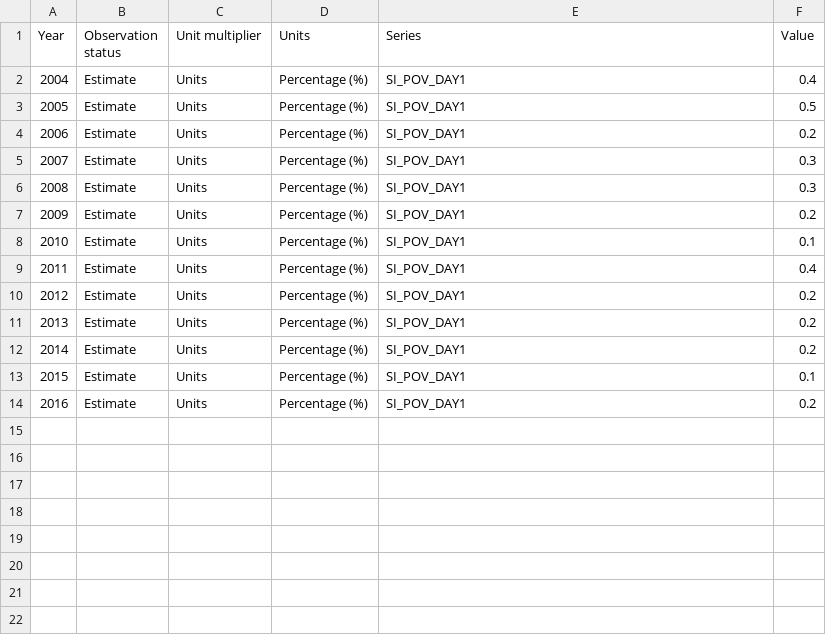
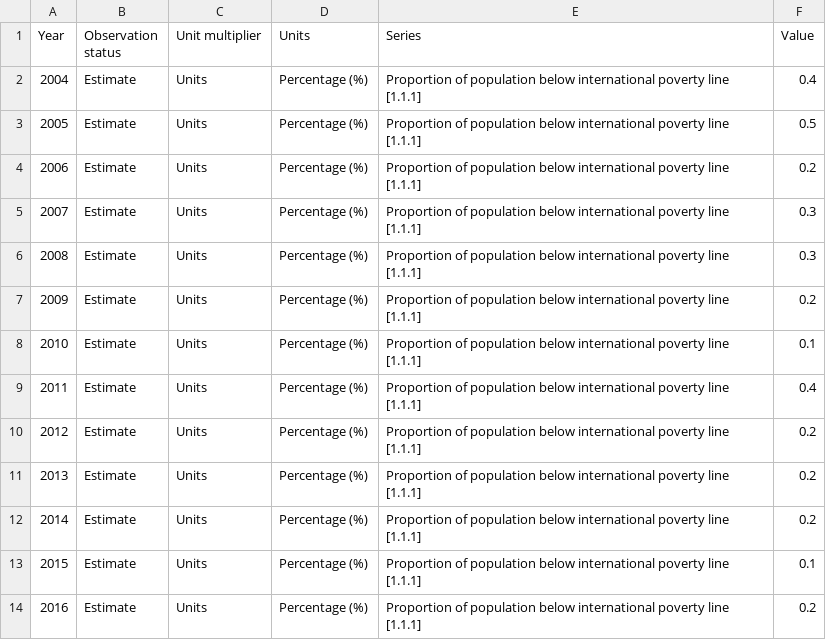
Before and after one commit to LucyGwilliamAdmin/sdg-sdmx-data, a CSV file: data/indicator_1-1-1.csv, drawn as a sheet.

```diff
--- a/data/indicator_1-1-1.csv
+++ b/data/indicator_1-1-1.csv
@@ -1,14 +1,14 @@
 Year,Observation status,Unit multiplier,Units,Series,Value
-2004,Estimate,Units,Percentage (%),SI_POV_DAY1,0.4
-2005,Estimate,Units,Percentage (%),SI_POV_DAY1,0.5
-2006,Estimate,Units,Percentage (%),SI_POV_DAY1,0.2
-2007,Estimate,Units,Percentage (%),SI_POV_DAY1,0.3
-2008,Estimate,Units,Percentage (%),SI_POV_DAY1,0.3
-2009,Estimate,Units,Percentage (%),SI_POV_DAY1,0.2
-2010,Estimate,Units,Percentage (%),SI_POV_DAY1,0.1
-2011,Estimate,Units,Percentage (%),SI_POV_DAY1,0.4
-2012,Estimate,Units,Percentage (%),SI_POV_DAY1,0.2
-2013,Estimate,Units,Percentage (%),SI_POV_DAY1,0.2
-2014,Estimate,Units,Percentage (%),SI_POV_DAY1,0.2
-2015,Estimate,Units,Percentage (%),SI_POV_DAY1,0.1
-2016,Estimate,Units,Percentage (%),SI_POV_DAY1,0.2
+2004,Estimate,Units,Percentage (%),Proportion of population below international poverty line [1.1.1],0.4
+2005,Estimate,Units,Percentage (%),Proportion of population below international poverty line [1.1.1],0.5
+2006,Estimate,Units,Percentage (%),Proportion of population below international poverty line [1.1.1],0.2
+2007,Estimate,Units,Percentage (%),Proportion of population below international poverty line [1.1.1],0.3
+2008,Estimate,Units,Percentage (%),Proportion of population below international poverty line [1.1.1],0.3
+2009,Estimate,Units,Percentage (%),Proportion of population below international poverty line [1.1.1],0.2
+2010,Estimate,Units,Percentage (%),Proportion of population below international poverty line [1.1.1],0.1
+2011,Estimate,Units,Percentage (%),Proportion of population below international poverty line [1.1.1],0.4
+2012,Estimate,Units,Percentage (%),Proportion of population below international poverty line [1.1.1],0.2
+2013,Estimate,Units,Percentage (%),Proportion of population below international poverty line [1.1.1],0.2
+2014,Estimate,Units,Percentage (%),Proportion of population below international poverty line [1.1.1],0.2
+2015,Estimate,Units,Percentage (%),Proportion of population below international poverty line [1.1.1],0.1
+2016,Estimate,Units,Percentage (%),Proportion of population below international poverty line [1.1.1],0.2
```
Also changed, not shown: data/indicator_2-a-1.csv, data/indicator_3-2-1.csv, 2 other files.
